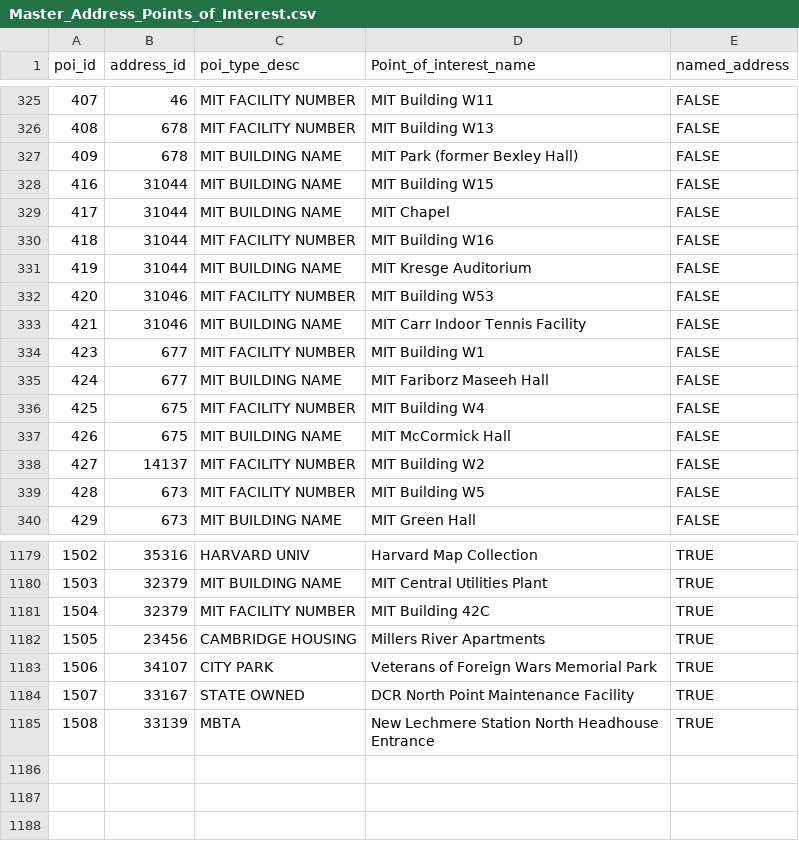
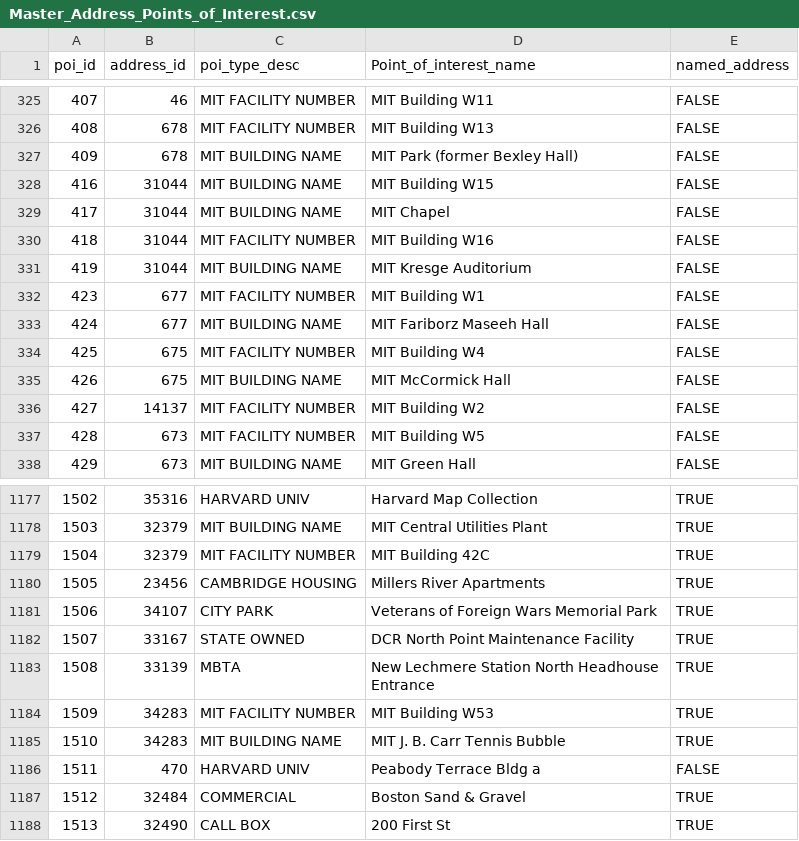
Before and after one commit to cambridgegis/cambridgegis_data, a CSV file: Address/Address_Points/Master_Address_Points_of_Interest.csv, drawn as a sheet; only a part is shown, gaps mark what is left out.

Commit message:
9 layers updated
Data updates for the following layer:

* ADDRESS_AddressPoints
* ELECTIONS_PollingLocations
* ELECTIONS_WardsPrecincts
* ELECTIONS_WardsSubPrecincts
* ENVIRONMENTAL_StreetTrees
* INFRA_Catchbasin
* LANDMARK_DayCareFacilities
* LANDMARK_MemorialPoles
* TRANS_Centerlines

```diff
--- a/Address/Address_Points/Master_Address_Points_of_Interest.csv
+++ b/Address/Address_Points/Master_Address_Points_of_Interest.csv
@@ -331,4 +331,2 @@
 419,31044,MIT BUILDING NAME,MIT Kresge Auditorium,FALSE
-420,31046,MIT FACILITY NUMBER,MIT Building W53,FALSE
-421,31046,MIT BUILDING NAME,MIT Carr Indoor Tennis Facility,FALSE
 423,677,MIT FACILITY NUMBER,MIT Building W1,FALSE
@@ -1185 +1183,6 @@
 1508,33139,MBTA,New Lechmere Station North Headhouse Entrance,TRUE
+1509,34283,MIT FACILITY NUMBER,MIT Building W53,TRUE
+1510,34283,MIT BUILDING NAME,MIT J. B. Carr Tennis Bubble,TRUE
+1511,470,HARVARD UNIV,Peabody Terrace Bldg a,FALSE
+1512,32484,COMMERCIAL,Boston Sand & Gravel,TRUE
+1513,32490,CALL BOX,200 First St,TRUE
```
Also changed, not shown: 23 other files.
